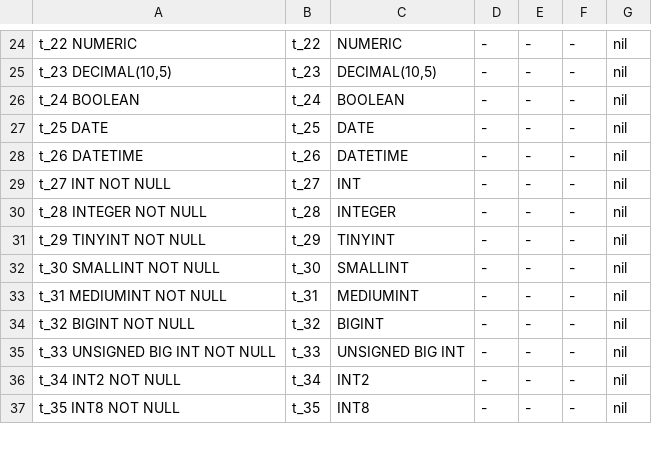
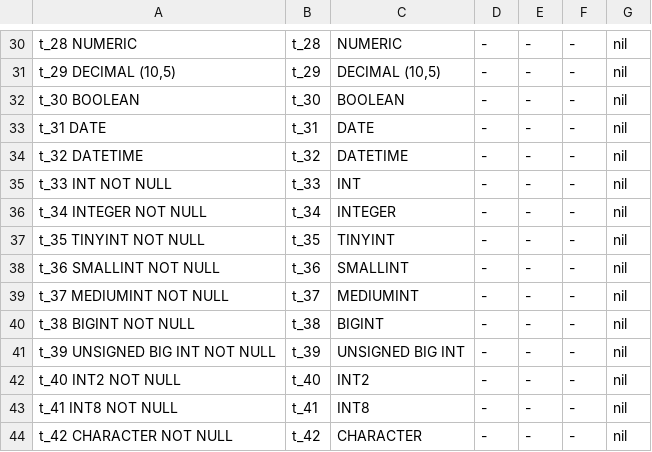
Before and after one commit to jimsmart/drivercaps, a CSV file: sqlite/gwenn/report.csv, drawn as a sheet; only a part is shown, gaps mark what is left out; addresses are those after the commit; the diff covers the shown part only; the diff names each change by its address in the sheet, - before the commit and + after, or states it on an @@ line.

```diff
--- a/sqlite/gwenn/report.csv
+++ b/sqlite/gwenn/report.csv
-A30: t_22 NUMERIC
+A30: t_28 NUMERIC
-B30: t_22
+B30: t_28
-A31: t_23 DECIMAL(10,5)
+A31: t_29 DECIMAL (10,5)
-B31: t_23
+B31: t_29
-C31: DECIMAL(10,5)
+C31: DECIMAL (10,5)
-A32: t_24 BOOLEAN
+A32: t_30 BOOLEAN
-B32: t_24
+B32: t_30
-A33: t_25 DATE
+A33: t_31 DATE
-B33: t_25
+B33: t_31
-A34: t_26 DATETIME
+A34: t_32 DATETIME
-B34: t_26
+B34: t_32
-A35: t_27 INT NOT NULL
+A35: t_33 INT NOT NULL
-B35: t_27
+B35: t_33
-A36: t_28 INTEGER NOT NULL
+A36: t_34 INTEGER NOT NULL
-B36: t_28
+B36: t_34
-A37: t_29 TINYINT NOT NULL
+A37: t_35 TINYINT NOT NULL
-B37: t_29
+B37: t_35
-A38: t_30 SMALLINT NOT NULL
+A38: t_36 SMALLINT NOT NULL
-B38: t_30
+B38: t_36
-A39: t_31 MEDIUMINT NOT NULL
+A39: t_37 MEDIUMINT NOT NULL
-B39: t_31
+B39: t_37
-A40: t_32 BIGINT NOT NULL
+A40: t_38 BIGINT NOT NULL
-B40: t_32
+B40: t_38
-A41: t_33 UNSIGNED BIG INT NOT NULL
+A41: t_39 UNSIGNED BIG INT NOT NULL
-B41: t_33
+B41: t_39
-A42: t_34 INT2 NOT NULL
+A42: t_40 INT2 NOT NULL
-B42: t_34
+B42: t_40
-A43: t_35 INT8 NOT NULL
+A43: t_41 INT8 NOT NULL
-B43: t_35
+B43: t_41
+row 44: t_42 CHARACTER NOT NULL | t_42 | CHARACTER | - | - | - | nil
```
Also changed, not shown: 11 added rows and 69 edited cells elsewhere in this file, sqlite/mattn/report.csv, sqlite/mxk/report.csv, 7 other files.
